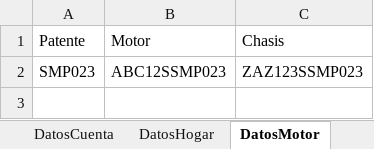
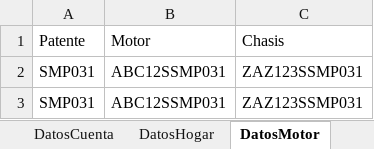
Before and after one commit to suraranorex/Smoke, an Excel workbook: Smoke/MaestroData.xlsx, sheet DatosMotor, drawn as a sheet; values as stored, in another font and other column widths than the file's, no borders; the diff names each change by its address in the sheet, - before the commit and + after, or states it on an @@ line.

```diff
--- a/Smoke/MaestroData.xlsx (sheet DatosMotor)
+++ b/Smoke/MaestroData.xlsx (sheet DatosMotor)
-A2: SMP023
+A2: SMP031
-B2: ABC12SSMP023
+B2: ABC12SSMP031
-C2: ZAZ123SSMP023
+C2: ZAZ123SSMP031
+row 3: SMP031 | ABC12SSMP031 | ZAZ123SSMP031
```
Also changed, not shown: sheet DatosCuenta, sheet DatosHogar, sheet DatosAP, 1 other file.
